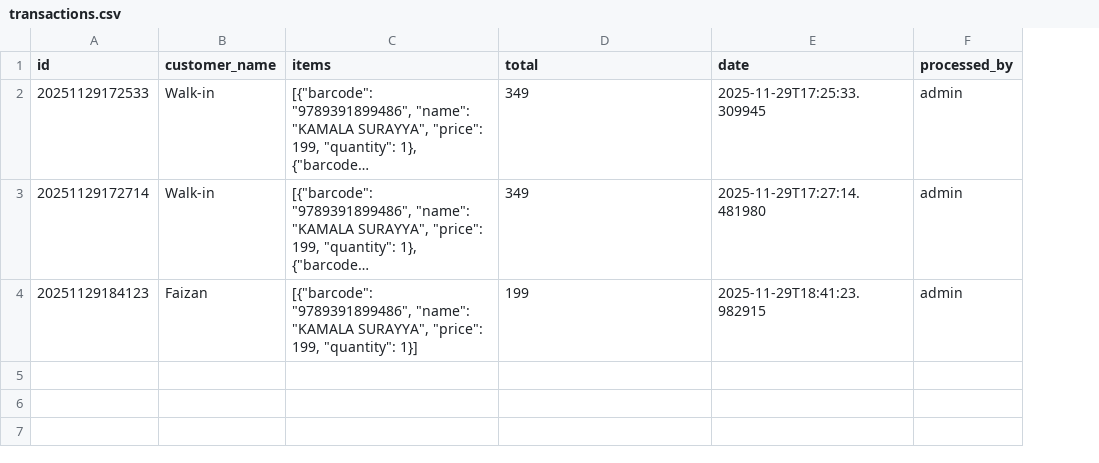
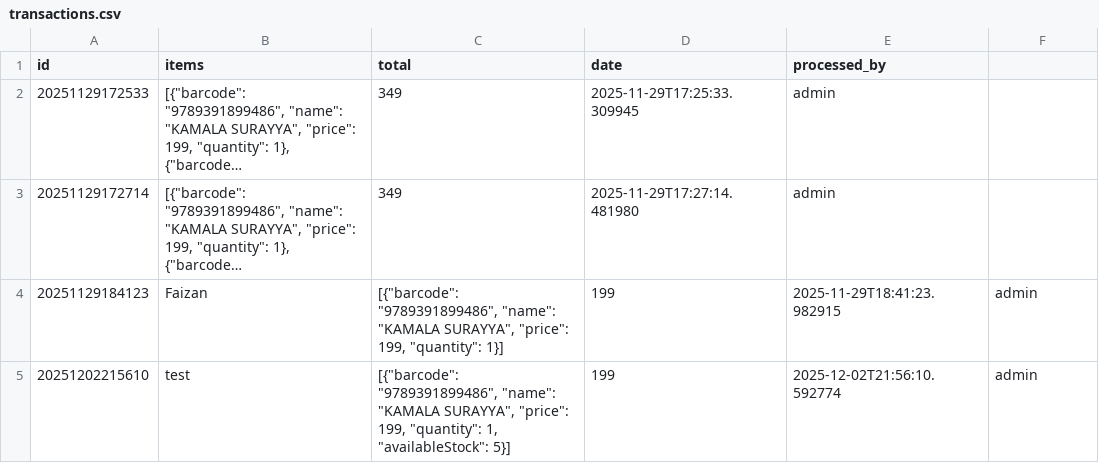
Before and after one commit to faizansabir7/e1lounge, a CSV file: transactions.csv, drawn as a sheet; long unchanged cells end in …; removed rows and columns are numbered as before the commit, all else as after; the diff names each change by its address in the sheet, - before the commit and + after, or states it on an @@ line.

```diff
--- a/transactions.csv
+++ b/transactions.csv
-column B (customer_name), rows 2-4: Walk-in | Walk-in | Faizan
+column E (processed_by), rows 2-4: admin | admin | 2025-11-29T18:41:23.982915
-F1: processed_by
+F1: (empty)
-F2:F3: admin
+F2:F3: (empty)
-B4 (items): [{"barcode": "9789391899486", "name": "KAMALA SURAYYA", "price": 199, "quantity": 1}]
+B4 (items): Faizan
-C4 (total): 199
+C4 (total): [{"barcode": "9789391899486", "name": "KAMALA SURAYYA", "price": 199, "quantity": 1}]
-D4 (date): 2025-11-29T18:41:23.982915
+D4 (date): 199
+row 5: 20251202215610 | test | [{"barcode": "9789391899486", "name": "KAMALA SURAYYA", "price": 199, "quantity": 1, "availableStock": 5}] | 199 | 2025-12-02T21:56:10.592774 | admin
```
Also changed, not shown: 5 other files.
